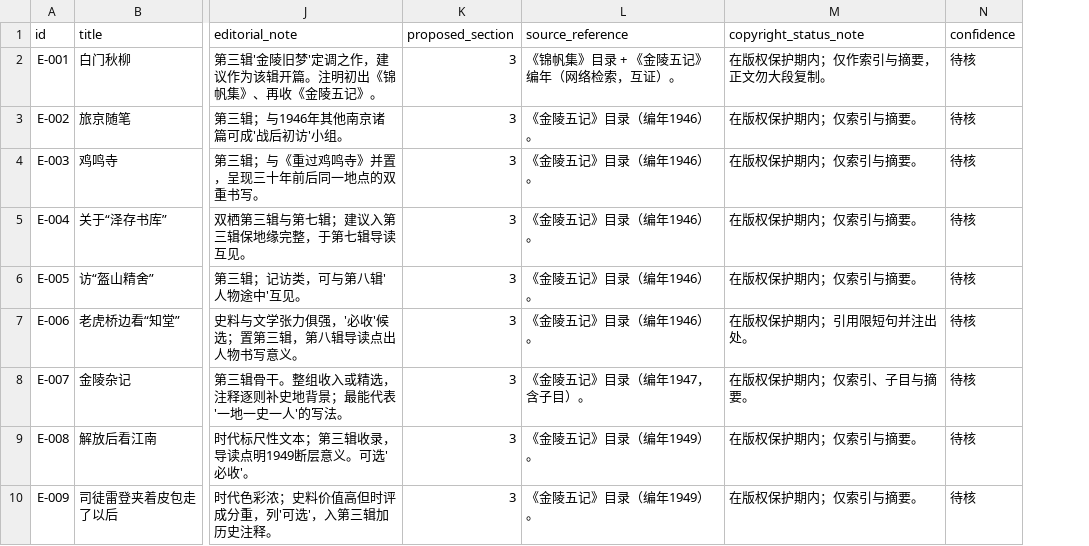
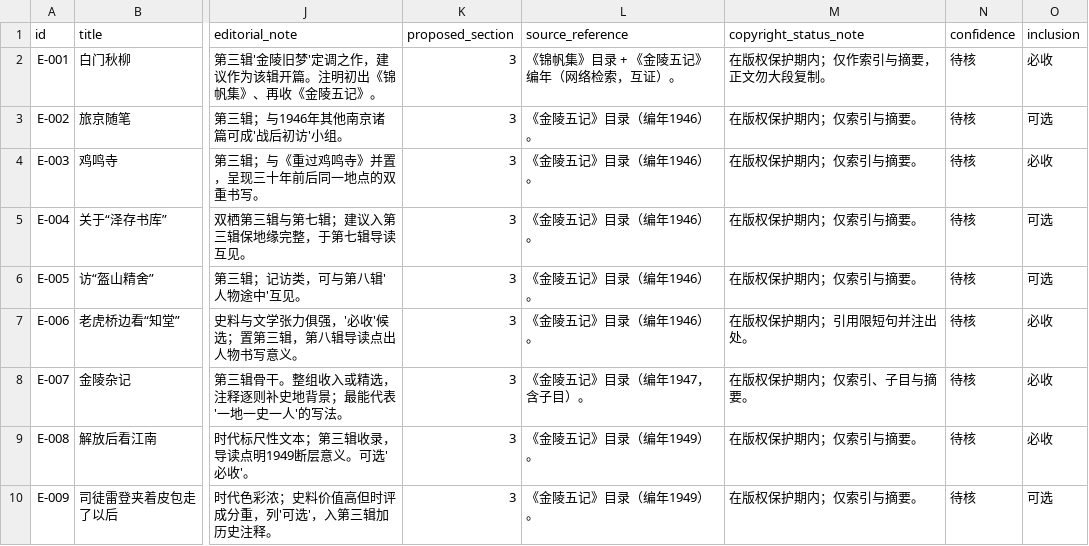
Before and after one commit to ajzhanghk/huangchang, a CSV file: data/huangshang_essays.csv, drawn as a sheet; only a part is shown, gaps mark what is left out; the diff covers the shown part only; the diff names each change by its address in the sheet, - before the commit and + after, or states it on an @@ line.

```diff
--- a/data/huangshang_essays.csv
+++ b/data/huangshang_essays.csv
+column O (inclusion), rows 2-10: 必收 | 可选 | 必收 | 可选 | 可选 | 必收 | 必收 | 必收 | 可选
```
Also changed, not shown: 1 added row elsewhere in this file, 6 other files.
